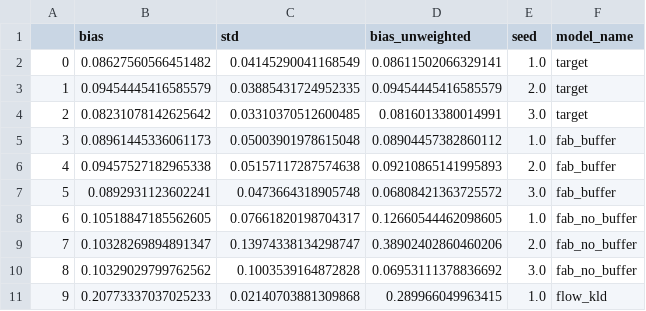
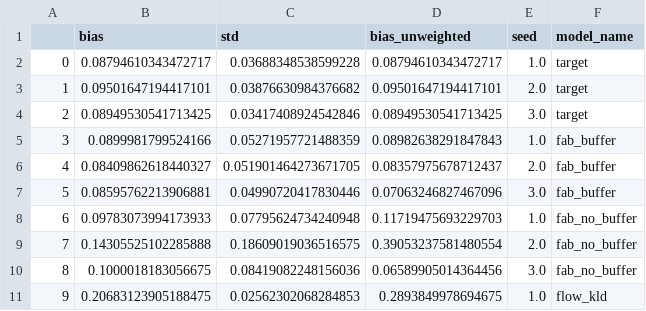
Before and after one commit to fleurdolmans/fab-torch, a CSV file: examples/paper_results/gmm/gmm_results_expectation.csv, drawn as a sheet; only a part is shown; the diff covers the shown part only.

```diff
--- a/examples/paper_results/gmm/gmm_results_expectation.csv
+++ b/examples/paper_results/gmm/gmm_results_expectation.csv
@@ -1,11 +1,11 @@
 ,bias,std,bias_unweighted,seed,model_name
-0,0.08627560566451482,0.04145290041168549,0.08611502066329141,1.0,target
-1,0.09454445416585579,0.03885431724952335,0.09454445416585579,2.0,target
-2,0.08231078142625642,0.03310370512600485,0.0816013380014991,3.0,target
-3,0.08961445336061173,0.05003901978615048,0.08904457382860112,1.0,fab_buffer
-4,0.09457527182965338,0.05157117287574638,0.09210865141995893,2.0,fab_buffer
-5,0.0892931123602241,0.0473664318905748,0.06808421363725572,3.0,fab_buffer
-6,0.10518847185562605,0.07661820198704317,0.12660544462098605,1.0,fab_no_buffer
-7,0.10328269894891347,0.13974338134298747,0.38902402860460206,2.0,fab_no_buffer
-8,0.10329029799762562,0.1003539164872828,0.06953111378836692,3.0,fab_no_buffer
-9,0.20773337037025233,0.02140703881309868,0.289966049963415,1.0,flow_kld
+0,0.08794610343472717,0.03688348538599228,0.08794610343472717,1.0,target
+1,0.09501647194417101,0.03876630984376682,0.09501647194417101,2.0,target
+2,0.08949530541713425,0.03417408924542846,0.08949530541713425,3.0,target
+3,0.0899981799524166,0.05271957721488359,0.08982638291847843,1.0,fab_buffer
+4,0.08409862618440327,0.051901464273671705,0.08357975678712437,2.0,fab_buffer
+5,0.08595762213906881,0.04990720417830446,0.07063246827467096,3.0,fab_buffer
+6,0.09783073994173933,0.07795624734240948,0.11719475693229703,1.0,fab_no_buffer
+7,0.14305525102285888,0.18609019036516575,0.39053237581480554,2.0,fab_no_buffer
+8,0.1000018183056675,0.08419082248156036,0.06589905014364456,3.0,fab_no_buffer
+9,0.20683123905188475,0.02562302068284853,0.2893849978694675,1.0,flow_kld
```
Also changed, not shown: 33 edited cells elsewhere in this file, examples/paper_results/gmm/gmm_results.csv, 16 other files.
